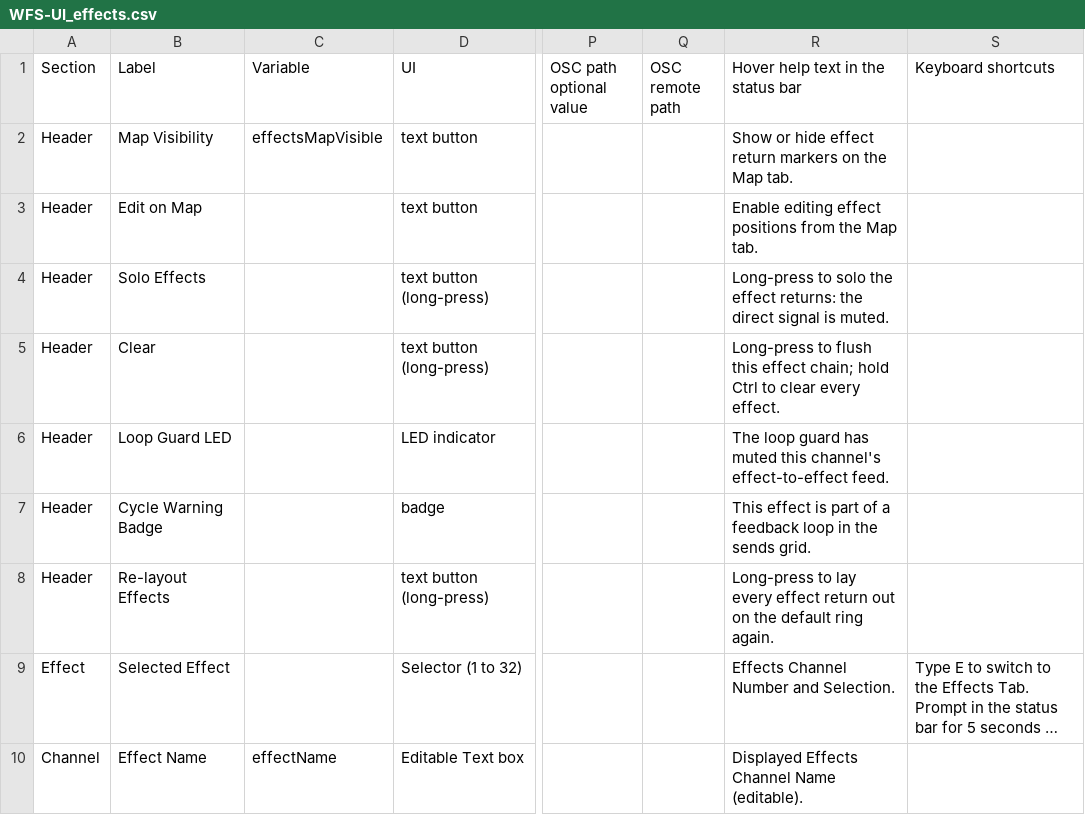
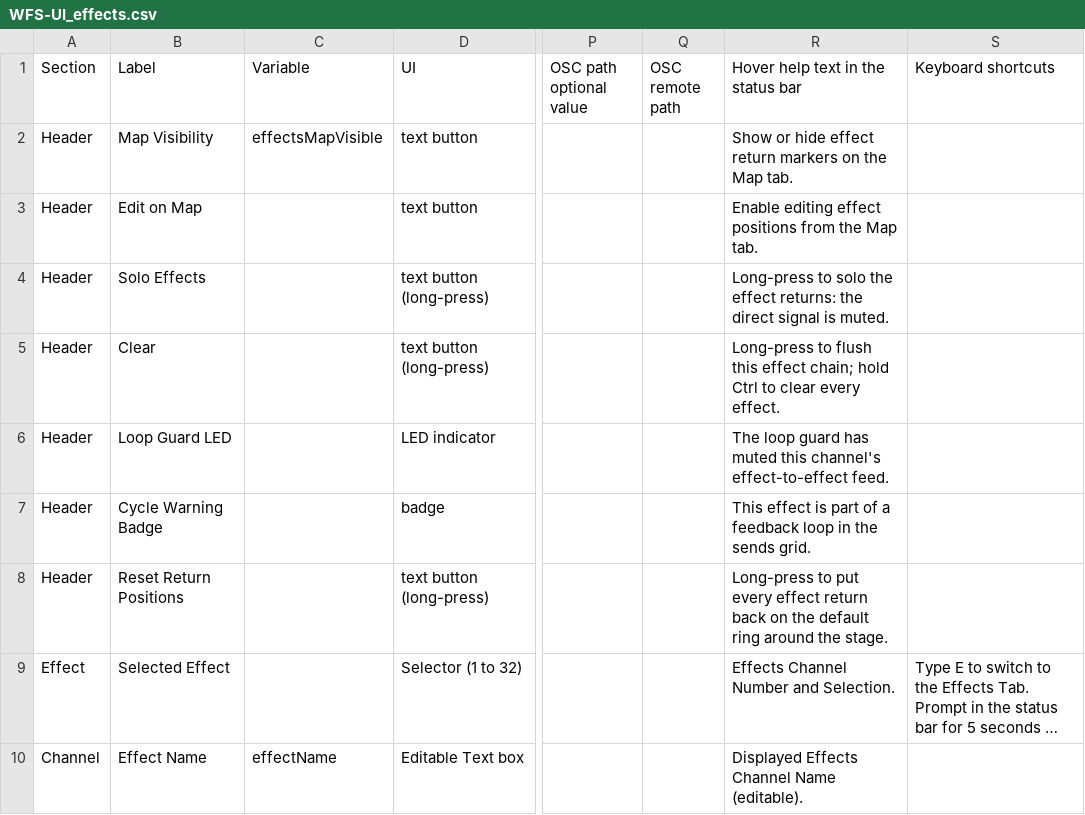
Before and after one commit to pob31/WFS-DIY, a CSV file: Documentation/WFS-UI_effects.csv, drawn as a sheet; only a part is shown, gaps mark what is left out; long unchanged cells end in …; the diff covers the shown part only; the diff names each change by its address in the sheet, - before the commit and + after, or states it on an @@ line.

```diff
--- a/Documentation/WFS-UI_effects.csv
+++ b/Documentation/WFS-UI_effects.csv
-B8 (Label): Re-layout Effects
+B8 (Label): Reset Return Positions
-R8: Long-press to lay every effect return out on the default ring again.
+R8: Long-press to put every effect return back on the default ring around the stage.
```
Also changed, not shown: 4 edited cells elsewhere in this file, Documentation/WFS-UI_input.csv, 36 other files.
